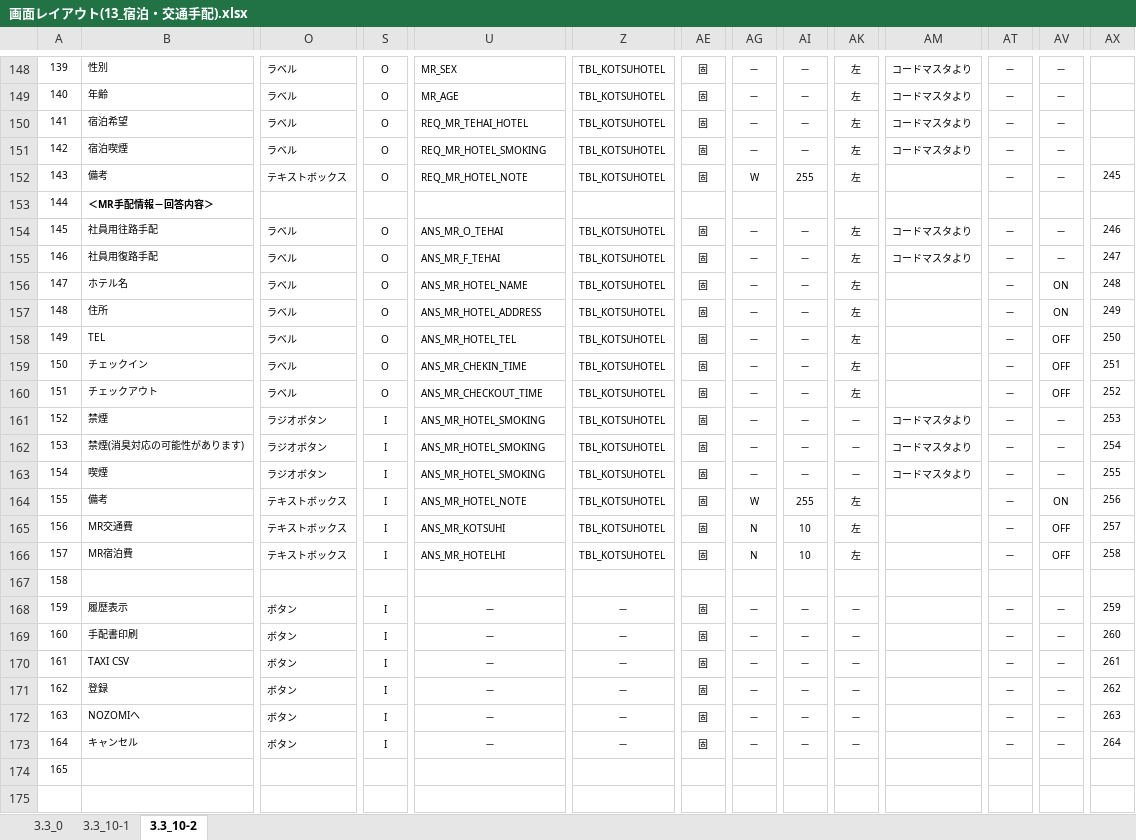
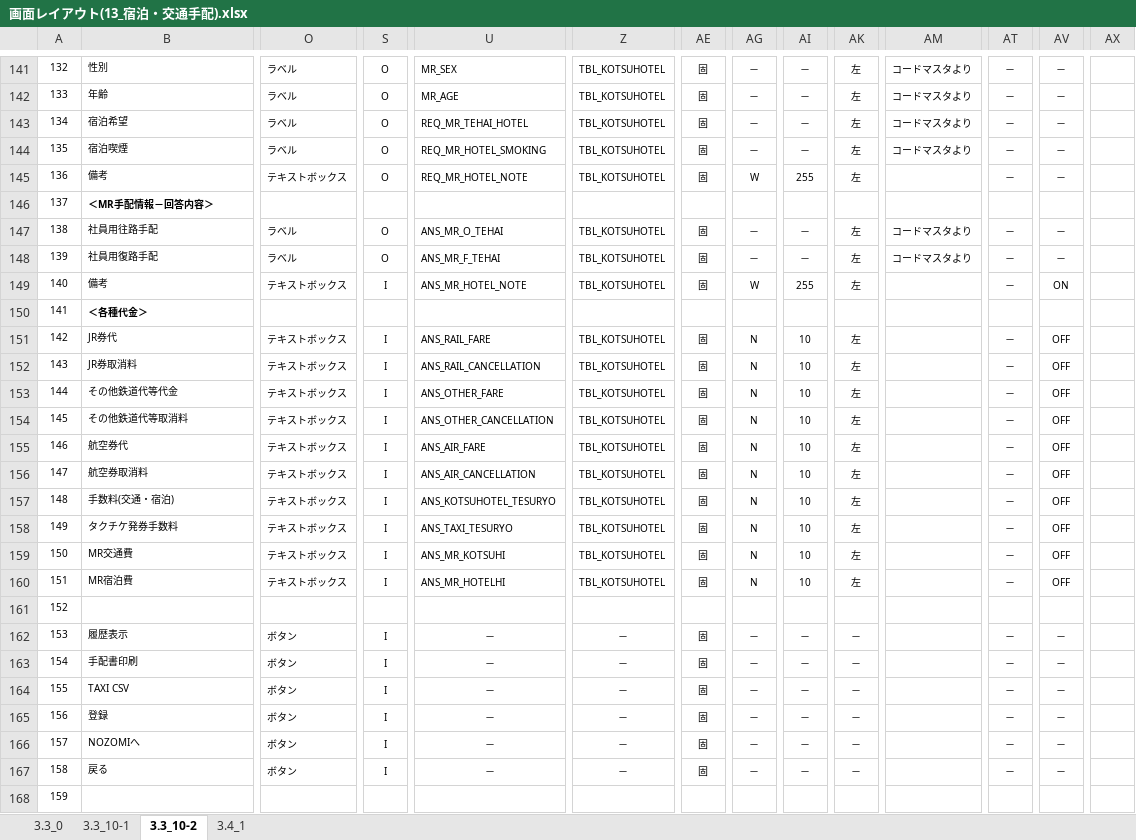
Before and after one commit to MakoYamada/pj_monolith, an Excel workbook: 20 開発資料/02.画面、帳票設計/画面レイアウト(13_宿泊・交通手配).xlsx, sheet 3.3_10-2, drawn as a sheet; only a part is shown, gaps mark what is left out; values as stored, in another font and other column widths than the file's, no borders; removed rows and columns are numbered as before the commit, all else as after; rows hold the shown columns only; the diff covers the shown part only; the diff names each change by its address in the sheet, - before the commit and + after, or states it on an @@ line.

Commit message:
Vss2Git

```diff
--- a/20 開発資料/02.画面、帳票設計/画面レイアウト(13_宿泊・交通手配).xlsx (sheet 3.3_10-2)
+++ b/20 開発資料/02.画面、帳票設計/画面レイアウト(13_宿泊・交通手配).xlsx (sheet 3.3_10-2)
+sheet tab: 3.4_1
@@ column A renumbered from row 5 down @@
-AX145: 245
+AX145: (empty)
-AX147: 246
+AX147: (empty)
-AX148: 247
+AX148: (empty)
-row 156: 147 | ホテル名 | ラベル | O | ANS_MR_HOTEL_NAME | TBL_KOTSUHOTEL | 固 | － | － | 左 |  | － | ON | 248
-row 157: 148 | 住所 | ラベル | O | ANS_MR_HOTEL_ADDRESS | TBL_KOTSUHOTEL | 固 | － | － | 左 |  | － | ON | 249
-row 158: 149 | TEL | ラベル | O | ANS_MR_HOTEL_TEL | TBL_KOTSUHOTEL | 固 | － | － | 左 |  | － | OFF | 250
-row 159: 150 | チェックイン | ラベル | O | ANS_MR_CHEKIN_TIME | TBL_KOTSUHOTEL | 固 | － | － | 左 |  | － | OFF | 251
-row 160: 151 | チェックアウト | ラベル | O | ANS_MR_CHECKOUT_TIME | TBL_KOTSUHOTEL | 固 | － | － | 左 |  | － | OFF | 252
-row 161: 152 | 禁煙 | ラジオボタン | I | ANS_MR_HOTEL_SMOKING | TBL_KOTSUHOTEL | 固 | － | － | － | コードマスタより | － | － | 253
-row 162: 153 | 禁煙(消臭対応の可能性があります) | ラジオボタン | I | ANS_MR_HOTEL_SMOKING | TBL_KOTSUHOTEL | 固 | － | － | － | コードマスタより | － | － | 254
-row 163: 154 | 喫煙 | ラジオボタン | I | ANS_MR_HOTEL_SMOKING | TBL_KOTSUHOTEL | 固 | － | － | － | コードマスタより | － | － | 255
-AX149: 256
+AX149: (empty)
+row 150: 141 | ＜各種代金＞
+row 151: 142 | JR券代 | テキストボックス | I | ANS_RAIL_FARE | TBL_KOTSUHOTEL | 固 | N | 10 | 左 |  | － | OFF
+row 152: 143 | JR券取消料 | テキストボックス | I | ANS_RAIL_CANCELLATION | TBL_KOTSUHOTEL | 固 | N | 10 | 左 |  | － | OFF
+row 153: 144 | その他鉄道代等代金 | テキストボックス | I | ANS_OTHER_FARE | TBL_KOTSUHOTEL | 固 | N | 10 | 左 |  | － | OFF
+row 154: 145 | その他鉄道代等取消料 | テキストボックス | I | ANS_OTHER_CANCELLATION | TBL_KOTSUHOTEL | 固 | N | 10 | 左 |  | － | OFF
+row 155: 146 | 航空券代 | テキストボックス | I | ANS_AIR_FARE | TBL_KOTSUHOTEL | 固 | N | 10 | 左 |  | － | OFF
+row 156: 147 | 航空券取消料 | テキストボックス | I | ANS_AIR_CANCELLATION | TBL_KOTSUHOTEL | 固 | N | 10 | 左 |  | － | OFF
+row 157: 148 | 手数料(交通・宿泊) | テキストボックス | I | ANS_KOTSUHOTEL_TESURYO | TBL_KOTSUHOTEL | 固 | N | 10 | 左 |  | － | OFF
+row 158: 149 | タクチケ発券手数料 | テキストボックス | I | ANS_TAXI_TESURYO | TBL_KOTSUHOTEL | 固 | N | 10 | 左 |  | － | OFF
-AX159: 257
+AX159: (empty)
-AX160: 258
+AX160: (empty)
-AX162: 259
+AX162: (empty)
-AX163: 260
+AX163: (empty)
-AX164: 261
+AX164: (empty)
-AX165: 262
+AX165: (empty)
-AX166: 263
+AX166: (empty)
-B167: キャンセル
+B167: 戻る
-AX167: 264
+AX167: (empty)
```
Also changed, not shown: 2 added rows, 9 removed rows, 67 edited cells and cell formats elsewhere in this sheet, sheet 3.3_10-1, charts or pictures.
